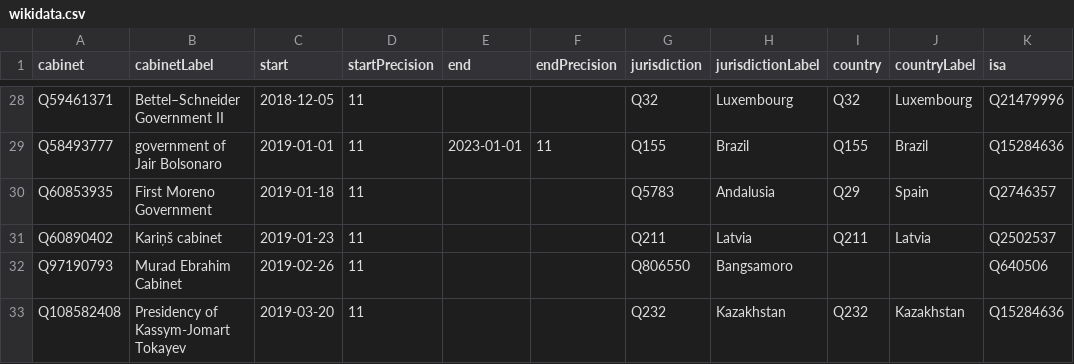
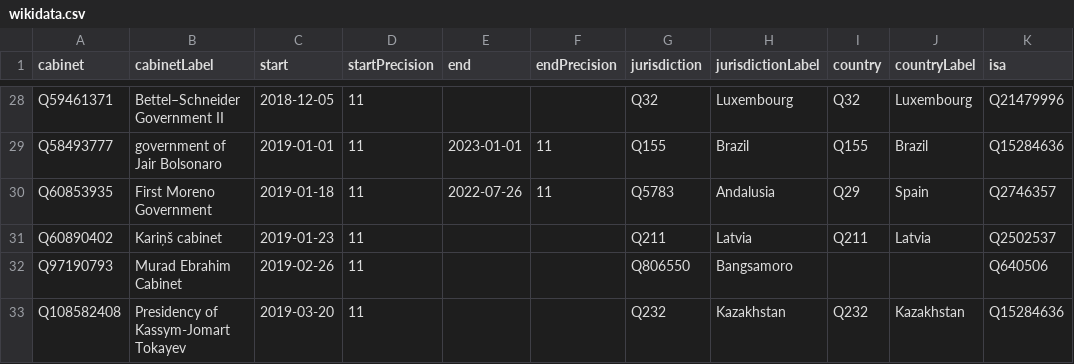
Before and after one commit to every-politician-scrapers/current-governments-enwiki, a CSV file: data/wikidata.csv, drawn as a sheet; only a part is shown, gaps mark what is left out; the diff names each change by its address in the sheet, - before the commit and + after, or states it on an @@ line.

Commit message:
Compare external sources to Wikidata

```diff
--- a/data/wikidata.csv
+++ b/data/wikidata.csv
-E30 (end): (empty)
+E30 (end): 2022-07-26
-F30 (endPrecision): (empty)
+F30 (endPrecision): 11
```
